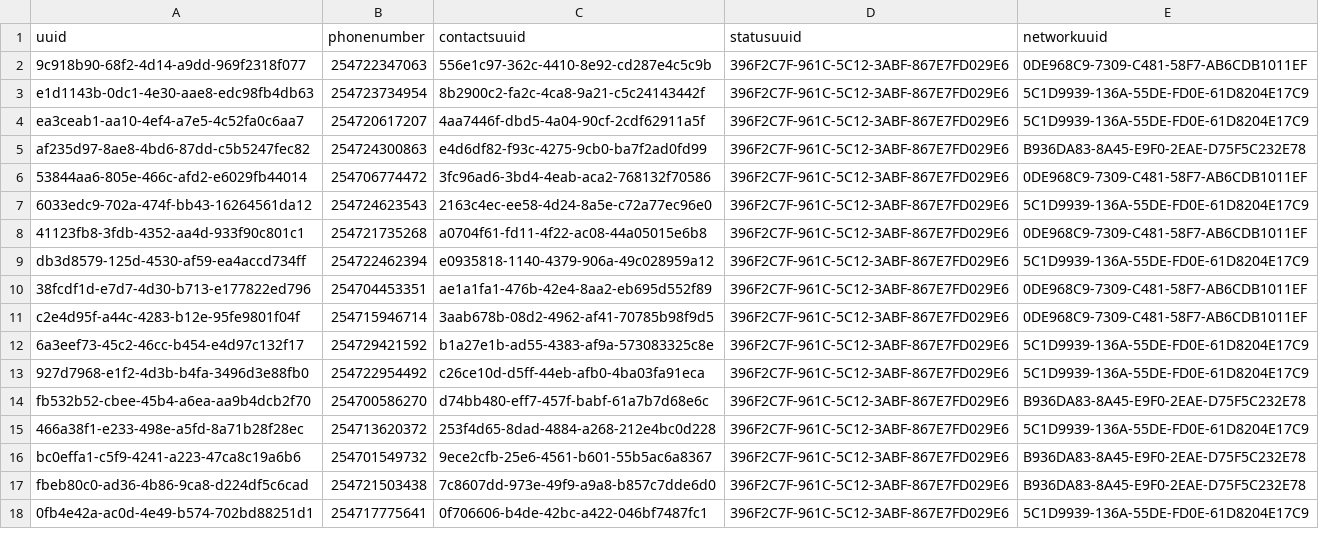
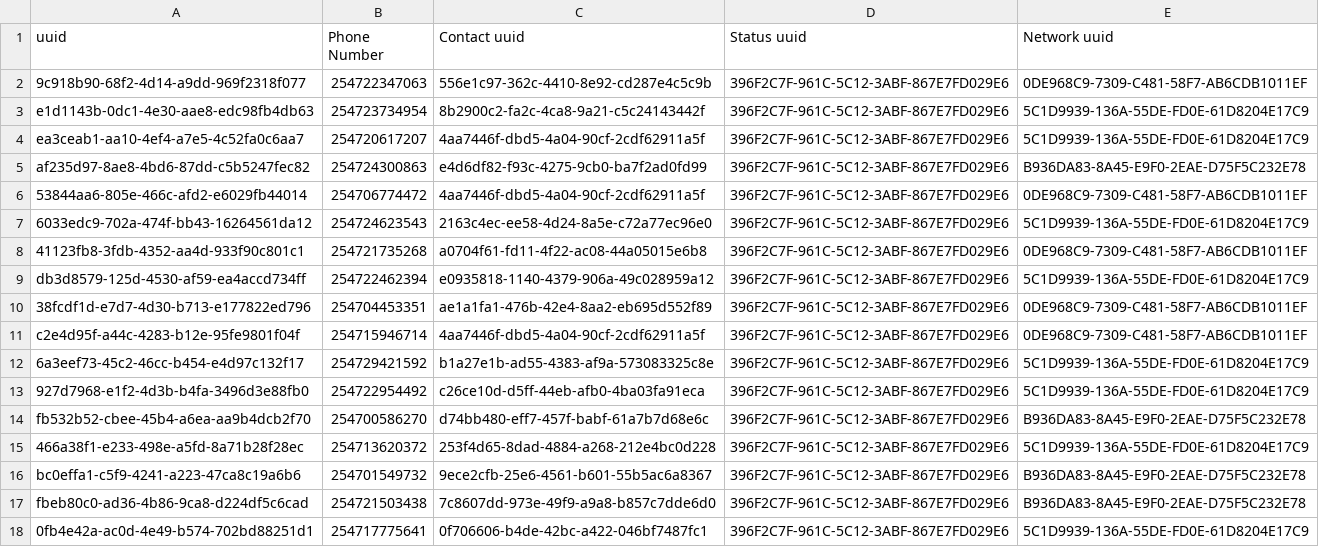
Before and after one commit to TawiKenya/BabbleSMS, a CSV file: src/main/scripts/sql/data/Phones.csv (was src/main/scripts/sql/data/phone.csv), drawn as a sheet; only a part is shown.

```diff
--- a/src/main/scripts/sql/data/phone.csv
+++ b/src/main/scripts/sql/data/Phones.csv
@@ -1,2 +1,2 @@
-uuid|phonenumber|contactsuuid|statusuuid|networkuuid
+uuid|Phone Number|Contact uuid|Status uuid|Network uuid
 9c918b90-68f2-4d14-a9dd-969f2318f077|254722347063|556e1c97-362c-4410-8e92-cd287e4c5c9b|396F2C7F-961C-5C12-3ABF-867E7FD029E6|0DE968C9-7309-C481-58F7-AB6CDB1011EF
@@ -5,3 +5,3 @@ ea3ceab1-aa10-4ef4-a7e5-4c52fa0c6aa7|254720617207|4aa7446f-dbd5-4a04-90cf-2cdf62
 af235d97-8ae8-4bd6-87dd-c5b5247fec82|254724300863|e4d6df82-f93c-4275-9cb0-ba7f2ad0fd99|396F2C7F-961C-5C12-3ABF-867E7FD029E6|B936DA83-8A45-E9F0-2EAE-D75F5C232E78
-53844aa6-805e-466c-afd2-e6029fb44014|254706774472|3fc96ad6-3bd4-4eab-aca2-768132f70586|396F2C7F-961C-5C12-3ABF-867E7FD029E6|0DE968C9-7309-C481-58F7-AB6CDB1011EF
+53844aa6-805e-466c-afd2-e6029fb44014|254706774472|4aa7446f-dbd5-4a04-90cf-2cdf62911a5f|396F2C7F-961C-5C12-3ABF-867E7FD029E6|0DE968C9-7309-C481-58F7-AB6CDB1011EF
 6033edc9-702a-474f-bb43-16264561da12|254724623543|2163c4ec-ee58-4d24-8a5e-c72a77ec96e0|396F2C7F-961C-5C12-3ABF-867E7FD029E6|5C1D9939-136A-55DE-FD0E-61D8204E17C9
@@ -10,3 +10,3 @@ db3d8579-125d-4530-af59-ea4accd734ff|254722462394|e0935818-1140-4379-906a-49c028
 38fcdf1d-e7d7-4d30-b713-e177822ed796|254704453351|ae1a1fa1-476b-42e4-8aa2-eb695d552f89|396F2C7F-961C-5C12-3ABF-867E7FD029E6|0DE968C9-7309-C481-58F7-AB6CDB1011EF
-c2e4d95f-a44c-4283-b12e-95fe9801f04f|254715946714|3aab678b-08d2-4962-af41-70785b98f9d5|396F2C7F-961C-5C12-3ABF-867E7FD029E6|0DE968C9-7309-C481-58F7-AB6CDB1011EF
+c2e4d95f-a44c-4283-b12e-95fe9801f04f|254715946714|4aa7446f-dbd5-4a04-90cf-2cdf62911a5f|396F2C7F-961C-5C12-3ABF-867E7FD029E6|0DE968C9-7309-C481-58F7-AB6CDB1011EF
 6a3eef73-45c2-46cc-b454-e4d97c132f17|254729421592|b1a27e1b-ad55-4383-af9a-573083325c8e|396F2C7F-961C-5C12-3ABF-867E7FD029E6|5C1D9939-136A-55DE-FD0E-61D8204E17C9
```
Also changed, not shown: src/main/scripts/sql/data/Accounts.csv, src/main/scripts/sql/data/Contacts.csv, 40 other files.
